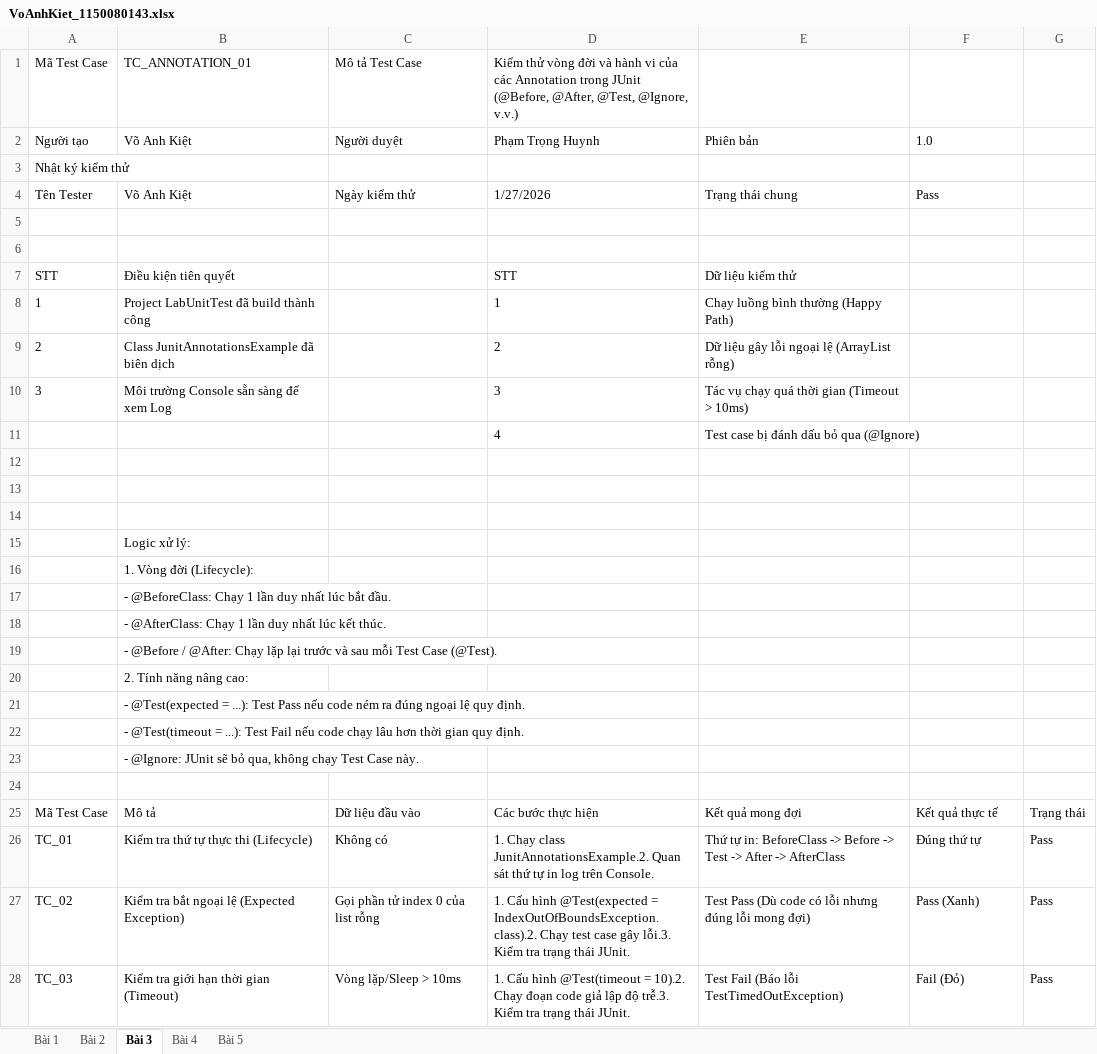
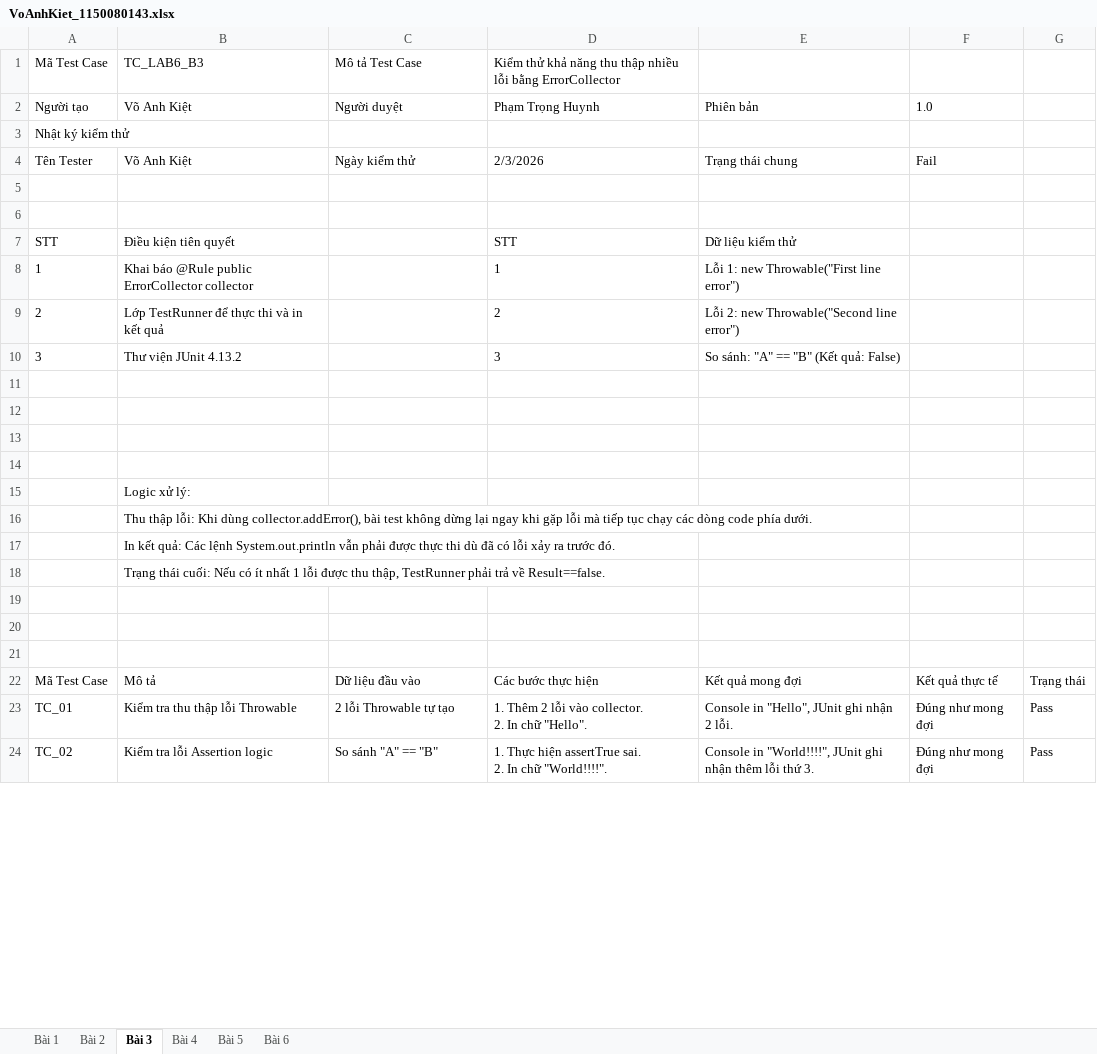
Before and after one commit to kietvo5924/1150080143_VoAnhKiet_CNPM2_Testing, an Excel workbook: VoAnhKiet_1150080143.xlsx, sheet Bài 3, drawn as a sheet; only a part is shown; values as stored, in another font and other column widths than the file's, no borders; charts and pictures not drawn; removed rows and columns are numbered as before the commit, all else as after; ↵ is a line break in a cell; the diff covers the shown part only; the diff names each change by its address in the sheet, - before the commit and + after, or states it on an @@ line.

```diff
--- a/VoAnhKiet_1150080143.xlsx (sheet Bài 3)
+++ b/VoAnhKiet_1150080143.xlsx (sheet Bài 3)
+sheet tab: Bài 6
-B1: TC_ANNOTATION_01
+B1: TC_LAB6_B3
-D1: Kiểm thử vòng đời và hành vi của các Annotation trong JUnit (@Before, @After, @Test, @Ignore, v.v.)
+D1: Kiểm thử khả năng thu thập nhiều lỗi bằng ErrorCollector
-D4: 1/27/2026
+D4: 2/3/2026
-F4: Pass
+F4: Fail
-B8: Project LabUnitTest đã build thành công
+B8: Khai báo @Rule public ErrorCollector collector
-E8: Chạy luồng bình thường (Happy Path)
+E8: Lỗi 1: new Throwable("First line error")
-B9: Class JunitAnnotationsExample đã biên dịch
+B9: Lớp TestRunner để thực thi và in kết quả
-E9: Dữ liệu gây lỗi ngoại lệ (ArrayList rỗng)
+E9: Lỗi 2: new Throwable("Second line error")
-B10: Môi trường Console sẵn sàng để xem Log
+B10: Thư viện JUnit 4.13.2
-E10: Tác vụ chạy quá thời gian (Timeout > 10ms)
+E10: So sánh: "A" == "B" (Kết quả: False)
-row 11:  |  |  | 4 | Test case bị đánh dấu bỏ qua (@Ignore)
+row 11: (empty)
-B16: 1. Vòng đời (Lifecycle):
+B16: Thu thập lỗi: Khi dùng collector.addError(), bài test không dừng lại ngay khi gặp lỗi mà tiếp tục chạy các dòng code phía dưới.
-B17: - @BeforeClass: Chạy 1 lần duy nhất lúc bắt đầu.
+B17: In kết quả: Các lệnh System.out.println vẫn phải được thực thi dù đã có lỗi xảy ra trước đó.
-B18: - @AfterClass: Chạy 1 lần duy nhất lúc kết thúc.
+B18: Trạng thái cuối: Nếu có ít nhất 1 lỗi được thu thập, TestRunner phải trả về Result==false.
-B19: - @Before / @After: Chạy lặp lại trước và sau mỗi Test Case (@Test).
+B19: (empty)
-B20: 2. Tính năng nâng cao:
+B20: (empty)
-row 21:  | - @Test(expected = ...): Test Pass nếu code ném ra đúng ngoại lệ quy định.
-row 22:  | - @Test(timeout = ...): Test Fail nếu code chạy lâu hơn thời gian quy định.
-row 23:  | - @Ignore: JUnit sẽ bỏ qua, không chạy Test Case này.
-B23: Kiểm tra thứ tự thực thi (Lifecycle)
+B23: Kiểm tra thu thập lỗi Throwable
-C23: Không có
+C23: 2 lỗi Throwable tự tạo
-D23: 1. Chạy class JunitAnnotationsExample.2. Quan sát thứ tự in log trên Console.
+D23: 1. Thêm 2 lỗi vào collector. ↵ 2. In chữ "Hello".
-E23: Thứ tự in: BeforeClass -> Before -> Test -> After -> AfterClass
+E23: Console in "Hello", JUnit ghi nhận 2 lỗi.
-F23: Đúng thứ tự
+F23: Đúng như mong đợi
-B24: Kiểm tra bắt ngoại lệ (Expected Exception)
+B24: Kiểm tra lỗi Assertion logic
-C24: Gọi phần tử index 0 của list rỗng
+C24: So sánh "A" == "B"
-D24: 1. Cấu hình @Test(expected = IndexOutOfBoundsException.class).2. Chạy test case gây lỗi.3. Kiểm tra trạng thái JUnit.
+D24: 1. Thực hiện assertTrue sai. ↵ 2. In chữ "World!!!!".
-E24: Test Pass (Dù code có lỗi nhưng đúng lỗi mong đợi)
+E24: Console in "World!!!!", JUnit ghi nhận thêm lỗi thứ 3.
-F24: Pass (Xanh)
+F24: Đúng như mong đợi
-row 28: TC_03 | Kiểm tra giới hạn thời gian (Timeout) | Vòng lặp/Sleep > 10ms | 1. Cấu hình @Test(timeout = 10).2. Chạy đoạn code giả lập độ trễ.3. Kiểm tra trạng thái JUnit. | Test Fail (Báo lỗi TestTimedOutException) | Fail (Đỏ) | Pass
```
Also changed, not shown: 1 added row and 1 removed row elsewhere in this sheet, sheet Bài 5, sheet Bài 4, sheet Bài 1, sheet Bài 2, charts or pictures, 2 other files.
